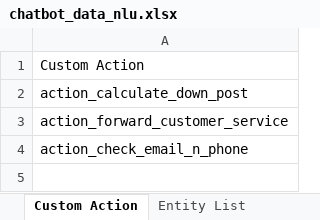
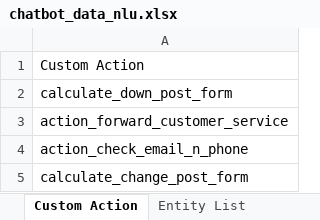
Before and after one commit to DBone32/rasa-chatbot, an Excel workbook: raw_data/chatbot_data_nlu.xlsx, sheet Custom Action, drawn as a sheet; values as stored, in another font and other column widths than the file's, no borders; the diff names each change by its address in the sheet, - before the commit and + after, or states it on an @@ line.

```diff
--- a/raw_data/chatbot_data_nlu.xlsx (sheet Custom Action)
+++ b/raw_data/chatbot_data_nlu.xlsx (sheet Custom Action)
-A2: action_calculate_down_post
+A2: calculate_down_post_form
+row 5: calculate_change_post_form
```
Also changed, not shown: sheet Respond_FAQ, sheet General_forBot, sheet Slots, sheet Respond_Out of scope, sheet Câu hỏi khác, sheet Respond, 4 more sheets, raw_data/chatbot_data_core.xlsx, 10 other files.
